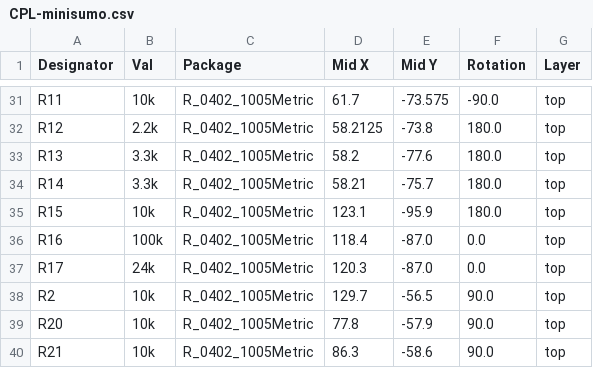
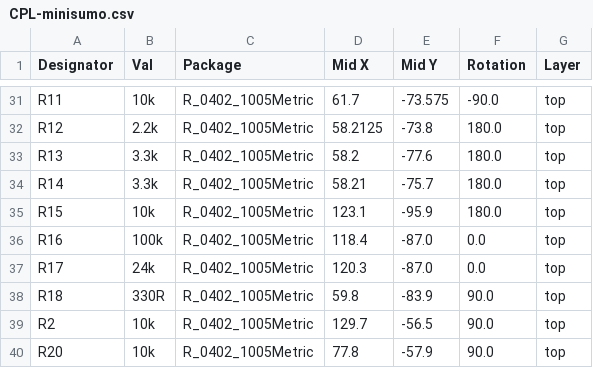
Before and after one commit to kaszmirek/LOREM, a CSV file: hardware/jlcpcb/production_files/CPL-minisumo.csv, drawn as a sheet; only a part is shown, gaps mark what is left out; the shorter side is filled out with more unchanged rows.

```diff
--- a/hardware/jlcpcb/production_files/CPL-minisumo.csv
+++ b/hardware/jlcpcb/production_files/CPL-minisumo.csv
@@ -37,2 +37,3 @@ R16,100k,R_0402_1005Metric,118.4,-87.0,0.0,top
 R17,24k,R_0402_1005Metric,120.3,-87.0,0.0,top
+R18,330R,R_0402_1005Metric,59.8,-83.9,90.0,top
 R2,10k,R_0402_1005Metric,129.7,-56.5,90.0,top
```
Also changed, not shown: hardware/jlcpcb/production_files/BOM-minisumo.csv, 32 other files.
